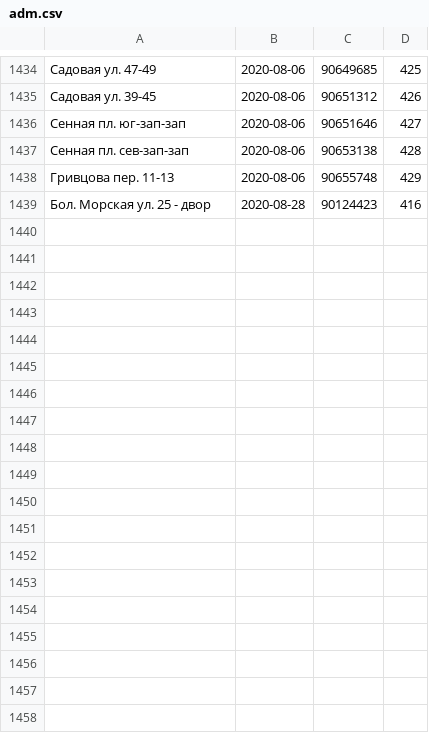
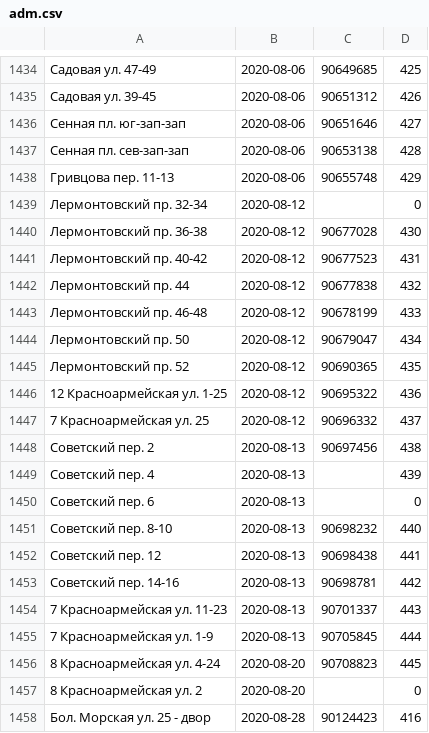
Before and after one commit to AntonKhorev/oplofk, a CSV file: adm.csv, drawn as a sheet; only a part is shown, gaps mark what is left out.

```diff
--- a/adm.csv
+++ b/adm.csv
@@ -1438,2 +1438,21 @@
 Гривцова пер. 11-13;2020-08-06;90655748;429
+Лермонтовский пр. 32-34;2020-08-12;;0
+Лермонтовский пр. 36-38;2020-08-12;90677028;430
+Лермонтовский пр. 40-42;2020-08-12;90677523;431
+Лермонтовский пр. 44;2020-08-12;90677838;432
+Лермонтовский пр. 46-48;2020-08-12;90678199;433
+Лермонтовский пр. 50;2020-08-12;90679047;434
+Лермонтовский пр. 52;2020-08-12;90690365;435
+12 Красноармейская ул. 1-25;2020-08-12;90695322;436
+7 Красноармейская ул. 25;2020-08-12;90696332;437
+Советский пер. 2;2020-08-13;90697456;438
+Советский пер. 4;2020-08-13;;439
+Советский пер. 6;2020-08-13;;0
+Советский пер. 8-10;2020-08-13;90698232;440
+Советский пер. 12;2020-08-13;90698438;441
+Советский пер. 14-16;2020-08-13;90698781;442
+7 Красноармейская ул. 11-23;2020-08-13;90701337;443
+7 Красноармейская ул. 1-9;2020-08-13;90705845;444
+8 Красноармейская ул. 4-24;2020-08-20;90708823;445
+8 Красноармейская ул. 2;2020-08-20;;0
 Бол. Морская ул. 25 - двор;2020-08-28;90124423;416
```
Also changed, not shown: 17 other files.
